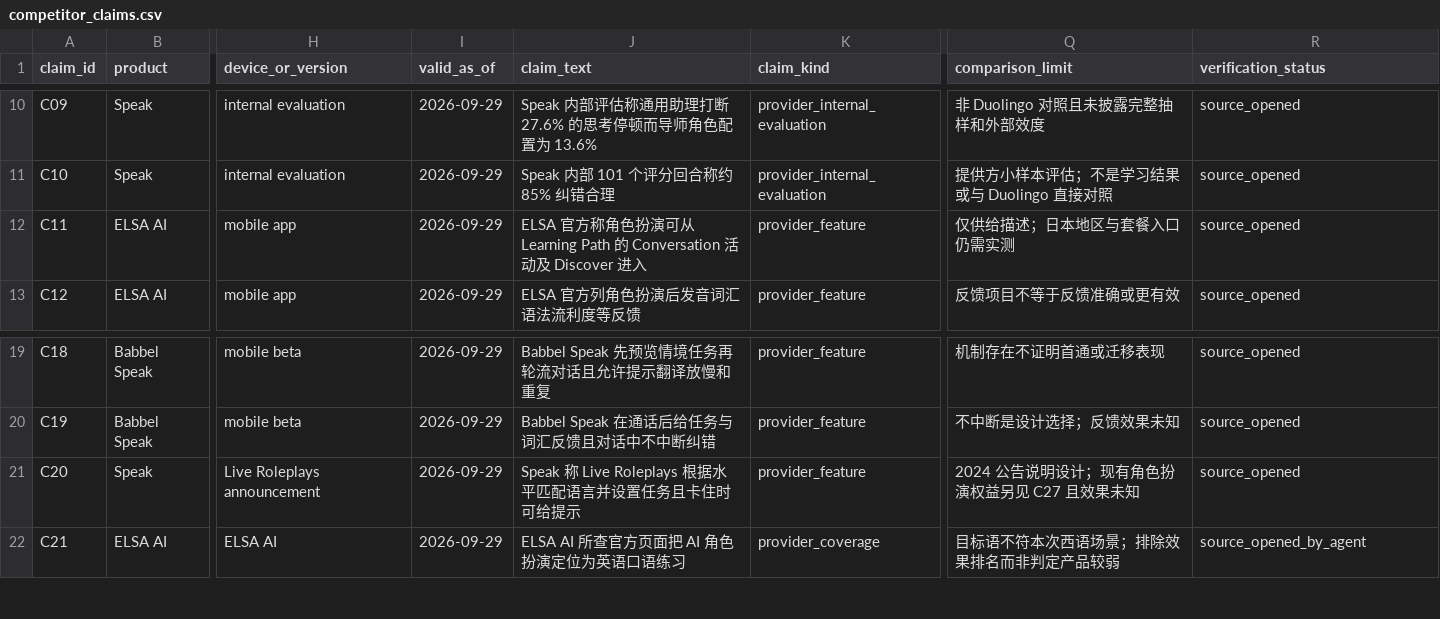
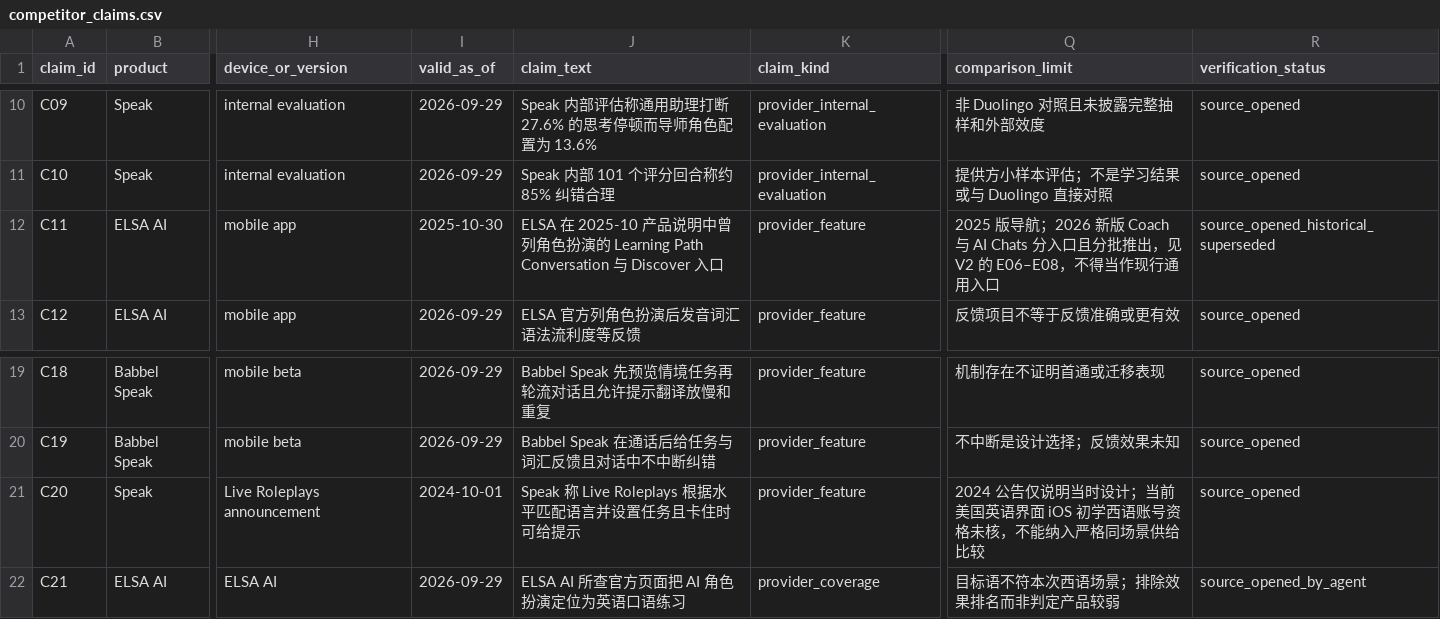
Before and after one commit to EliQuanyi/duolingo-speaking-strategy-analytics, a CSV file: market/competitor_claims.csv, drawn as a sheet; only a part is shown, gaps mark what is left out; the diff names each change by its address in the sheet, - before the commit and + after, or states it on an @@ line.

Commit message:
Audit Stage 2.1 competitor evidence and decision gate

```diff
--- a/market/competitor_claims.csv
+++ b/market/competitor_claims.csv
-I12 (valid_as_of): 2026-09-29
+I12 (valid_as_of): 2025-10-30
-J12 (claim_text): ELSA 官方称角色扮演可从 Learning Path 的 Conversation 活动及 Discover 进入
+J12 (claim_text): ELSA 在 2025-10 产品说明中曾列角色扮演的 Learning Path Conversation 与 Discover 入口
-Q12 (comparison_limit): 仅供给描述；日本地区与套餐入口仍需实测
+Q12 (comparison_limit): 2025 版导航；2026 新版 Coach 与 AI Chats 分入口且分批推出，见 V2 的 E06–E08，不得当作现行通用入口
-R12 (verification_status): source_opened
+R12 (verification_status): source_opened_historical_superseded
-I21 (valid_as_of): 2026-09-29
+I21 (valid_as_of): 2024-10-01
-Q21 (comparison_limit): 2024 公告说明设计；现有角色扮演权益另见 C27 且效果未知
+Q21 (comparison_limit): 2024 公告仅说明当时设计；当前美国英语界面 iOS 初学西语账号资格未核，不能纳入严格同场景供给比较
```
Also changed, not shown: 12 other files.
